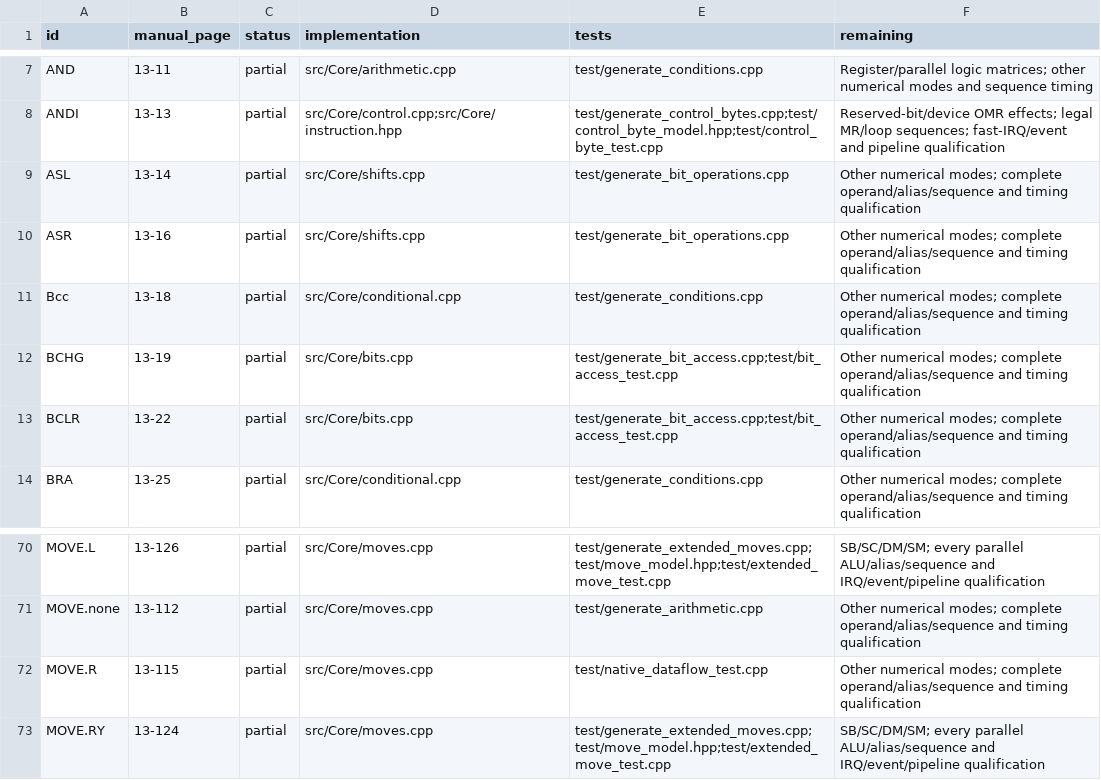
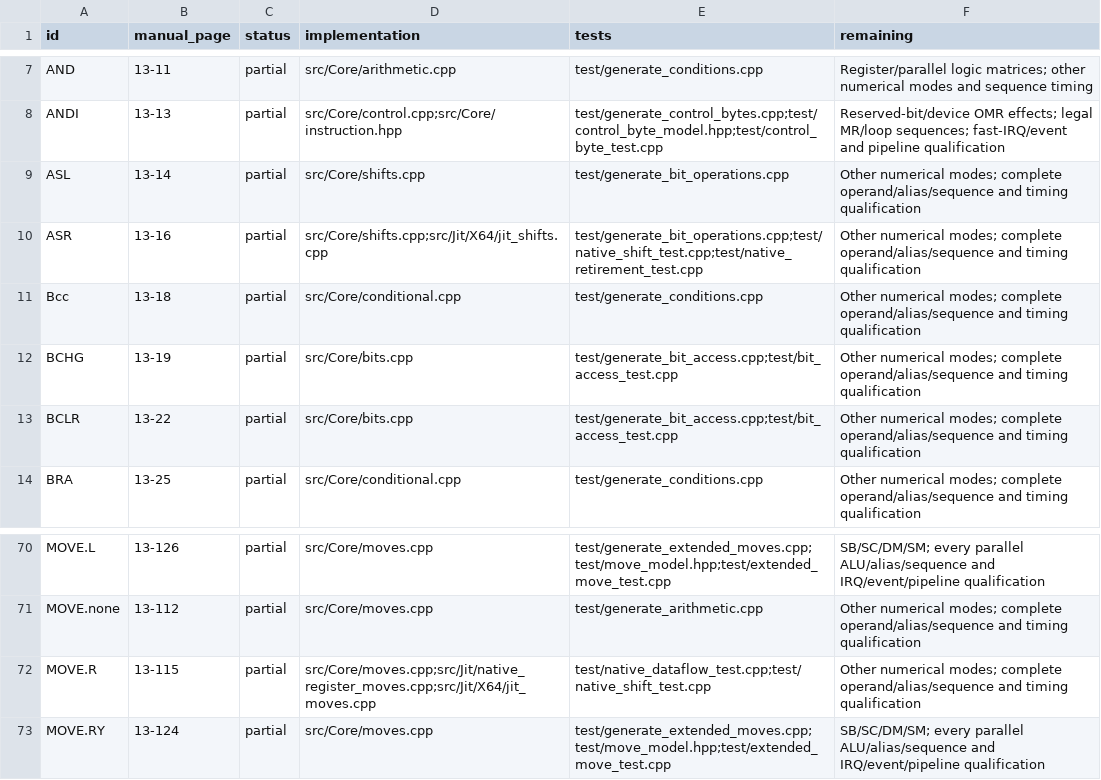
Before and after one commit to Weichwolf/dsp56300, a TSV file: doc/isa-coverage.tsv, drawn as a sheet; only a part is shown, gaps mark what is left out.

Commit message:
Lower native ASR and data-register transfers
Translate single-bit ASR and all 36 X0/X1/Y0/Y1/A/B register pairs, preserving precision, shifted Carry, clipped transfers and old parallel inputs. Keep pure register transfers inside native register and flag regions.

Pass both 97-test suites, 6758417 independent ASR/transfer assertions and 104795 native boundary checks. Controlled FFT calls take 38-58 percent less time; record workload limits and the still-incomplete full ISA and realtime objectives.

```diff
--- a/doc/isa-coverage.tsv
+++ b/doc/isa-coverage.tsv
@@ -9,3 +9,3 @@ ANDI	13-13	partial	src/Core/control.cpp;src/Core/instruction.hpp	test/generate_c
 ASL	13-14	partial	src/Core/shifts.cpp	test/generate_bit_operations.cpp	Other numerical modes; complete operand/alias/sequence and timing qualification
-ASR	13-16	partial	src/Core/shifts.cpp	test/generate_bit_operations.cpp	Other numerical modes; complete operand/alias/sequence and timing qualification
+ASR	13-16	partial	src/Core/shifts.cpp;src/Jit/X64/jit_shifts.cpp	test/generate_bit_operations.cpp;test/native_shift_test.cpp;test/native_retirement_test.cpp	Other numerical modes; complete operand/alias/sequence and timing qualification
 Bcc	13-18	partial	src/Core/conditional.cpp	test/generate_conditions.cpp	Other numerical modes; complete operand/alias/sequence and timing qualification
@@ -71,3 +71,3 @@ MOVE.L	13-126	partial	src/Core/moves.cpp	test/generate_extended_moves.cpp;test/m
 MOVE.none	13-112	partial	src/Core/moves.cpp	test/generate_arithmetic.cpp	Other numerical modes; complete operand/alias/sequence and timing qualification
-MOVE.R	13-115	partial	src/Core/moves.cpp	test/native_dataflow_test.cpp	Other numerical modes; complete operand/alias/sequence and timing qualification
+MOVE.R	13-115	partial	src/Core/moves.cpp;src/Jit/native_register_moves.cpp;src/Jit/X64/jit_moves.cpp	test/native_dataflow_test.cpp;test/native_shift_test.cpp	Other numerical modes; complete operand/alias/sequence and timing qualification
 MOVE.RY	13-124	partial	src/Core/moves.cpp	test/generate_extended_moves.cpp;test/move_model.hpp;test/extended_move_test.cpp	SB/SC/DM/SM; every parallel ALU/alias/sequence and IRQ/event/pipeline qualification
```
Also changed, not shown: 18 other files.
